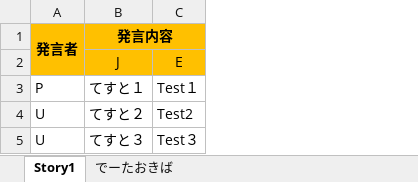
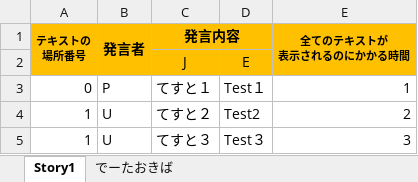
Before and after one commit to KentoAoyama/ActionGame, an Excel workbook: StorySheetTest.xlsx, sheet Story1, drawn as a sheet; values as stored, in another font and other column widths than the file's, no borders; conditional formats not drawn; the diff names each change by its address in the sheet, - before the commit and + after, or states it on an @@ line.

```diff
--- a/StorySheetTest.xlsx (sheet Story1)
+++ b/StorySheetTest.xlsx (sheet Story1)
+column A (テキストの 場所番号), rows 3-5: 0 | 1 | 1
+column E (全てのテキストが 表示されるのにかかる時間), rows 3-5: 1 | 2 | 3
```
Also changed, not shown: sheet でーたおきば, 5 other files.
